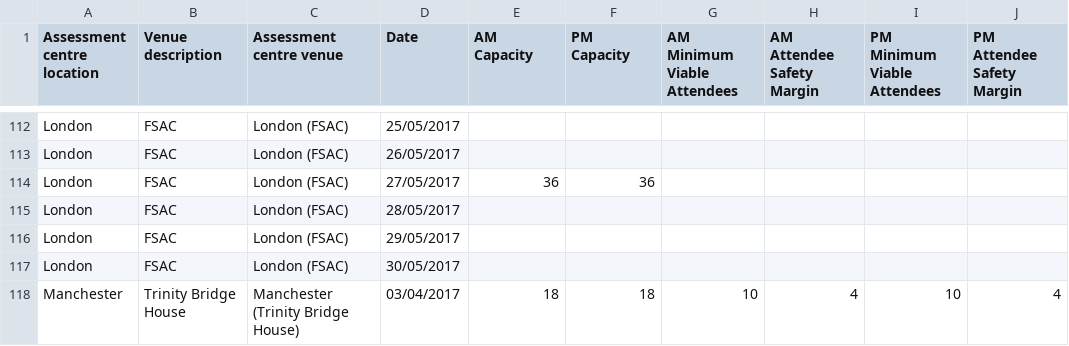
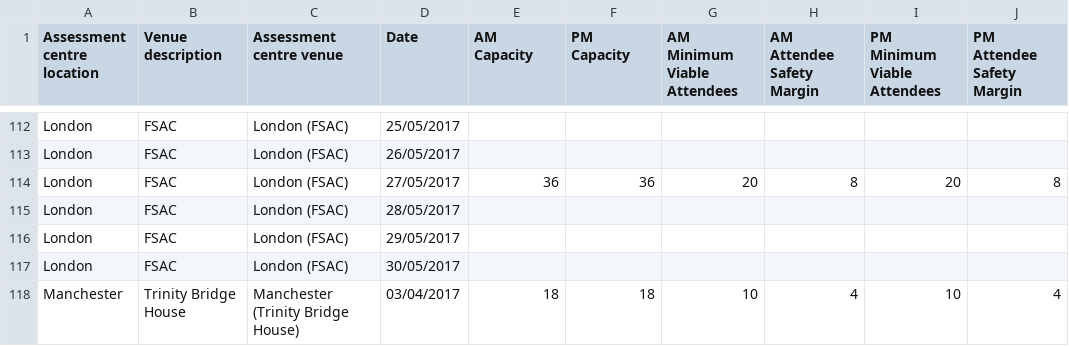
Before and after one commit to hmrc/csr-fasttrack, a CSV file: conf/assessment-centres.csv, drawn as a sheet; only a part is shown, gaps mark what is left out.

Commit message:
Fix typo

```diff
--- a/conf/assessment-centres.csv
+++ b/conf/assessment-centres.csv
@@ -113,3 +113,3 @@ London,FSAC,London (FSAC),25/05/2017,,,,,,
 London,FSAC,London (FSAC),26/05/2017,,,,,,
-London,FSAC,London (FSAC),27/05/2017,36,36,,,,
+London,FSAC,London (FSAC),27/05/2017,36,36,20,8,20,8
 London,FSAC,London (FSAC),28/05/2017,,,,,,
```
Also changed, not shown: it/resources/assessment-centres.csv, 2 other files.
